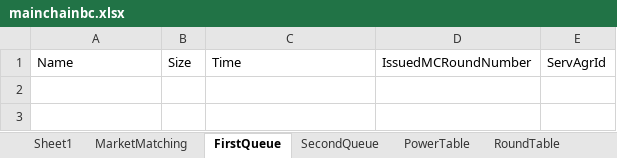
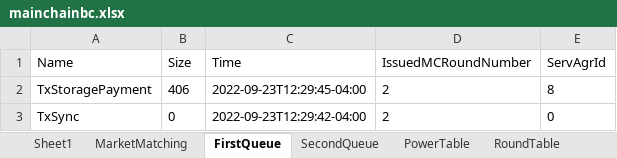
Before and after one commit to CSSL-UConn/chainboost-release, an Excel workbook: simulation/manage/simulation/mainchainbc.xlsx, sheet FirstQueue, drawn as a sheet; values as stored, in another font and other column widths than the file's, no borders; 1 other sheet too large or unreadable and not compared; the diff names each change by its address in the sheet, - before the commit and + after, or states it on an @@ line.

```diff
--- a/simulation/manage/simulation/mainchainbc.xlsx (sheet FirstQueue)
+++ b/simulation/manage/simulation/mainchainbc.xlsx (sheet FirstQueue)
+row 2: TxStoragePayment | 406 | 2022-09-23T12:29:45-04:00 | 2 | 8
+row 3: TxSync | 0 | 2022-09-23T12:29:42-04:00 | 2 | 0
```
Also changed, not shown: sheet MarketMatching, sheet RoundTable, sheet SecondQueue, sheet OverallEvaluation, other sheet tabs, simulation/manage/simulation/sidechainbc.xlsx, 3 other files.
